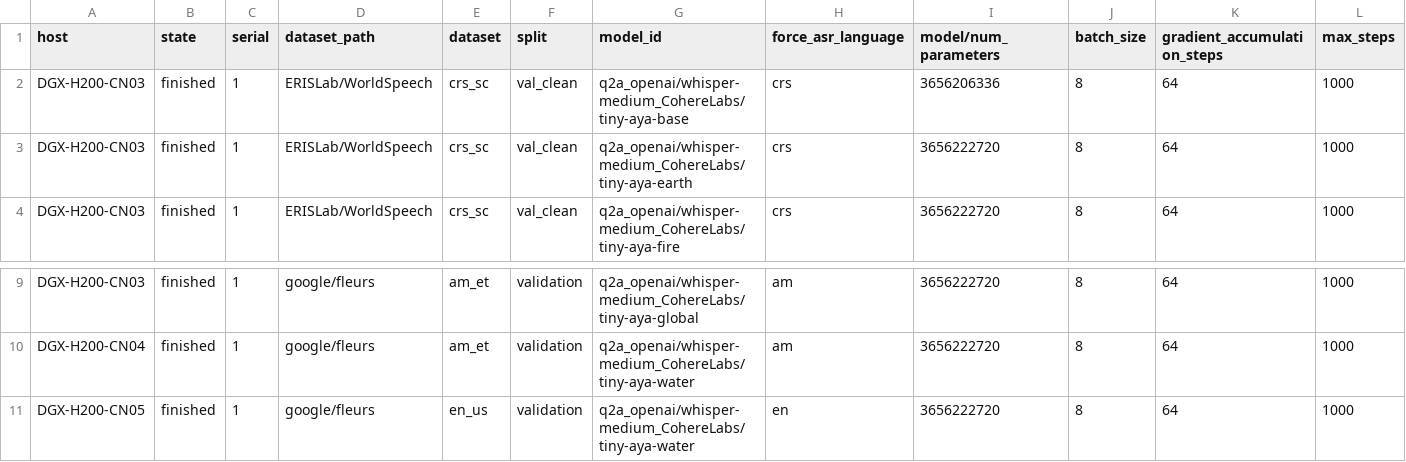
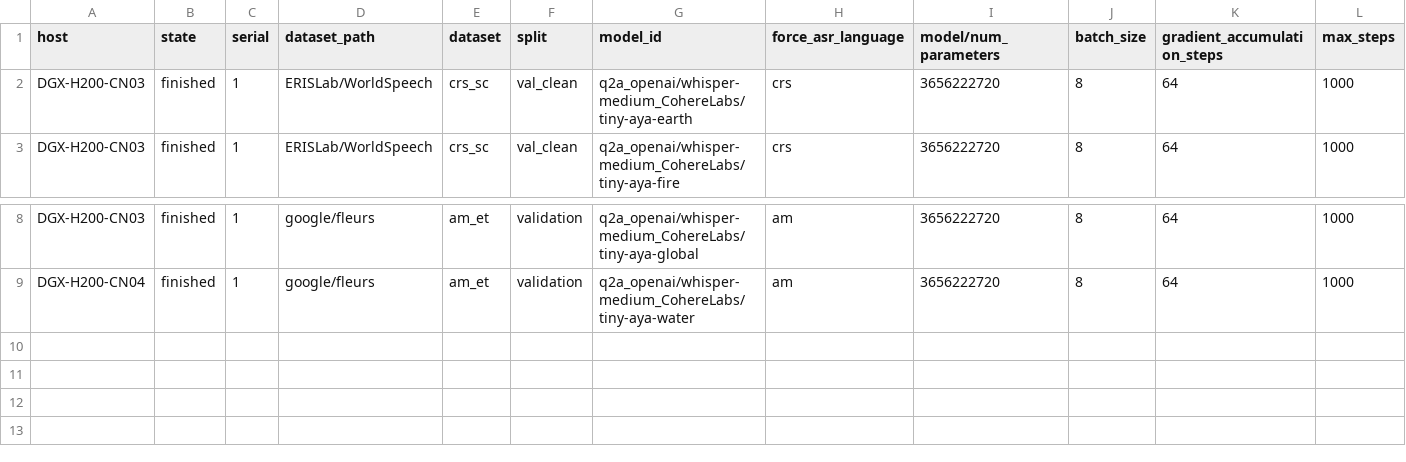
Before and after one commit to arkel23/LALMDecoderAnalysis, a CSV file: data/raw_serials/raw_serial_1.csv, drawn as a sheet; only a part is shown, gaps mark what is left out; rows hold the shown columns only; the diff names each change by its address in the sheet, - before the commit and + after, or states it on an @@ line.

```diff
--- a/data/raw_serials/raw_serial_1.csv
+++ b/data/raw_serials/raw_serial_1.csv
-row 2: DGX-H200-CN03 | finished | 1 | ERISLab/WorldSpeech | crs_sc | val_clean | q2a_openai/whisper-medium_CohereLabs/tiny-aya-base | crs | 3656206336 | 8 | 64 | 1000
-row 11: DGX-H200-CN05 | finished | 1 | google/fleurs | en_us | validation | q2a_openai/whisper-medium_CohereLabs/tiny-aya-water | en | 3656222720 | 8 | 64 | 1000
```
Also changed, not shown: data/raw_serials/raw_serial_0.csv, results_all/acc/count_serial_0.csv, 34 other files.
